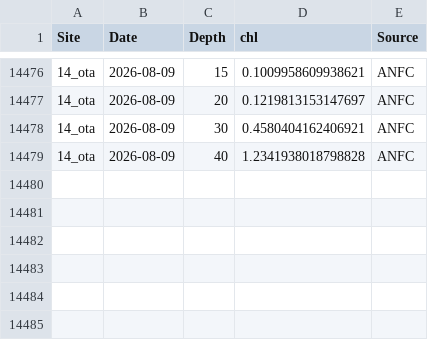
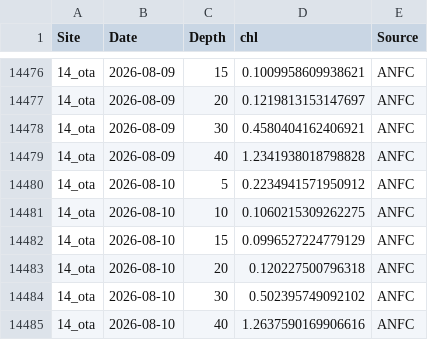
Before and after one commit to sharkbot952/demo, a CSV file: data/cmem/chl/chl_14_ota.csv, drawn as a sheet; only a part is shown, gaps mark what is left out.

```diff
--- a/data/cmem/chl/chl_14_ota.csv
+++ b/data/cmem/chl/chl_14_ota.csv
@@ -14479 +14479,7 @@
 14_ota,2026-08-09,40,1.2341938018798828,ANFC
+14_ota,2026-08-10,5,0.2234941571950912,ANFC
+14_ota,2026-08-10,10,0.1060215309262275,ANFC
+14_ota,2026-08-10,15,0.0996527224779129,ANFC
+14_ota,2026-08-10,20,0.120227500796318,ANFC
+14_ota,2026-08-10,30,0.502395749092102,ANFC
+14_ota,2026-08-10,40,1.2637590169906616,ANFC
```
Also changed, not shown: data/cmem/chl/chl_13_isi.csv, data/cmem/chl/chl_16_tom.csv, 11 other files.
